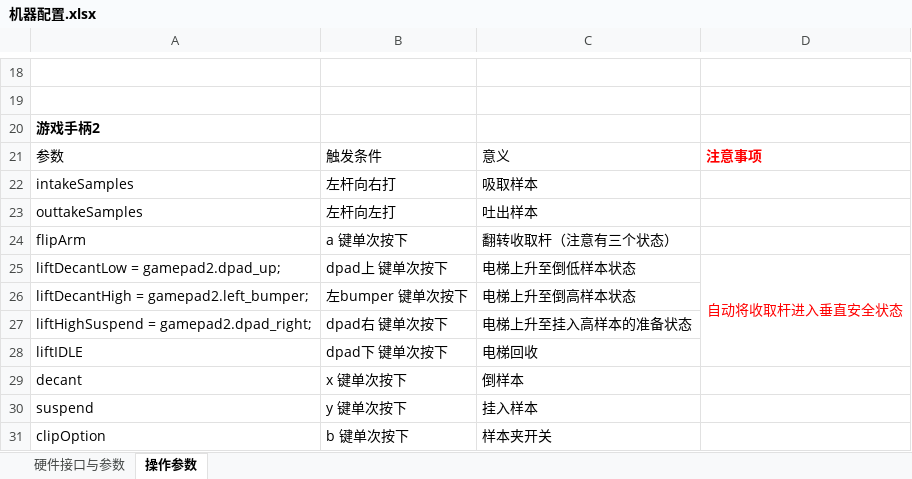
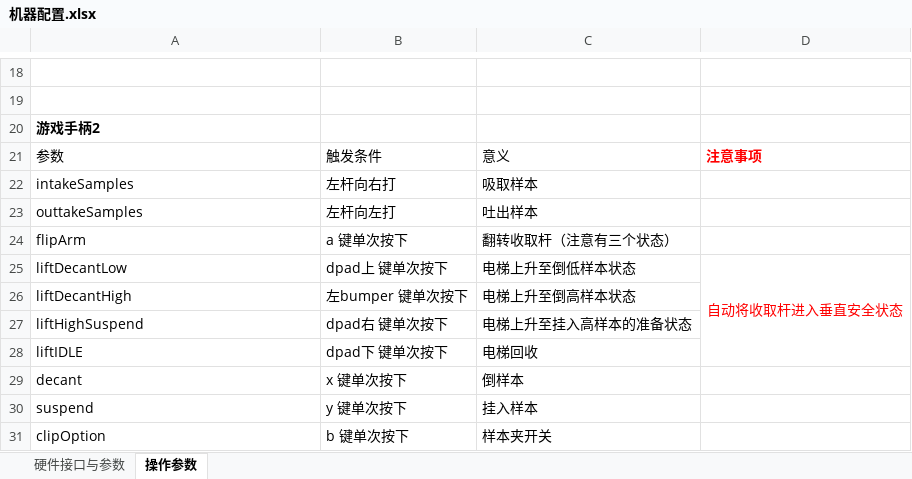
Before and after one commit to 6-BennyLi-9/FzxlFtc2024-2025, an Excel workbook: 机器配置.xlsx, sheet 操作参数, drawn as a sheet; only a part is shown, gaps mark what is left out; values as stored, in another font and other column widths than the file's, no borders; the diff names each change by its address in the sheet, - before the commit and + after, or states it on an @@ line.

Commit message:
删除 机器配置.xlsx 中不必要内容

```diff
--- a/机器配置.xlsx (sheet 操作参数)
+++ b/机器配置.xlsx (sheet 操作参数)
-A25: liftDecantLow = gamepad2.dpad_up;
+A25: liftDecantLow
-A26: liftDecantHigh = gamepad2.left_bumper;
+A26: liftDecantHigh
-A27: liftHighSuspend = gamepad2.dpad_right;
+A27: liftHighSuspend
```
